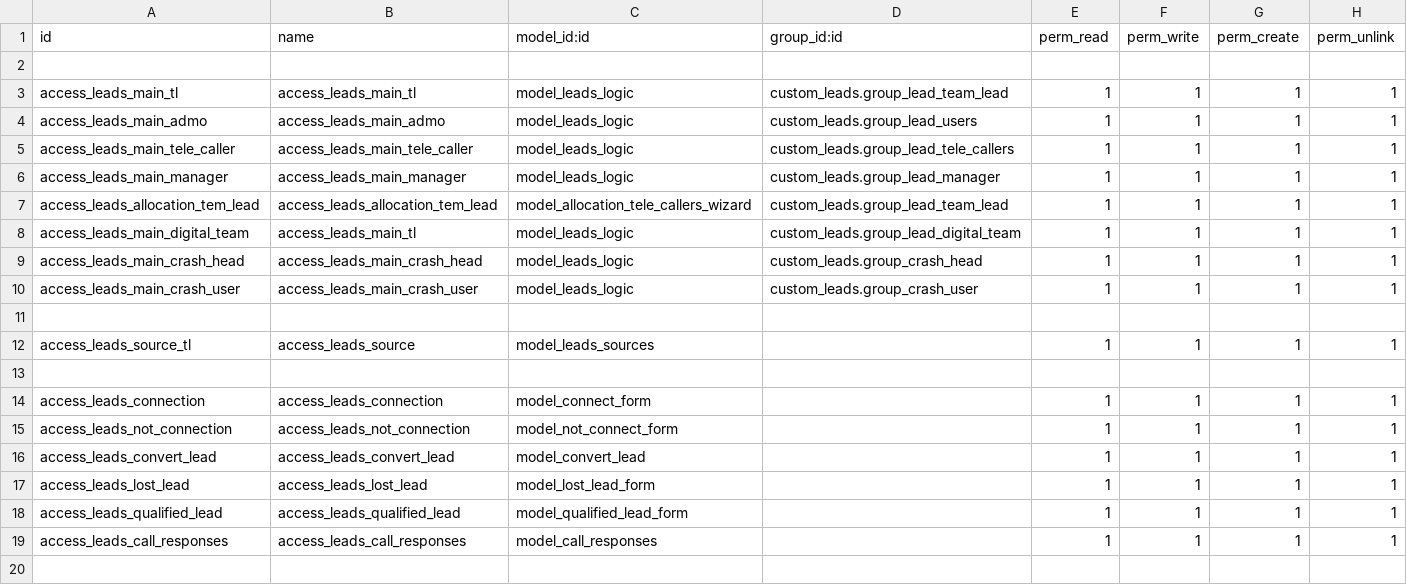
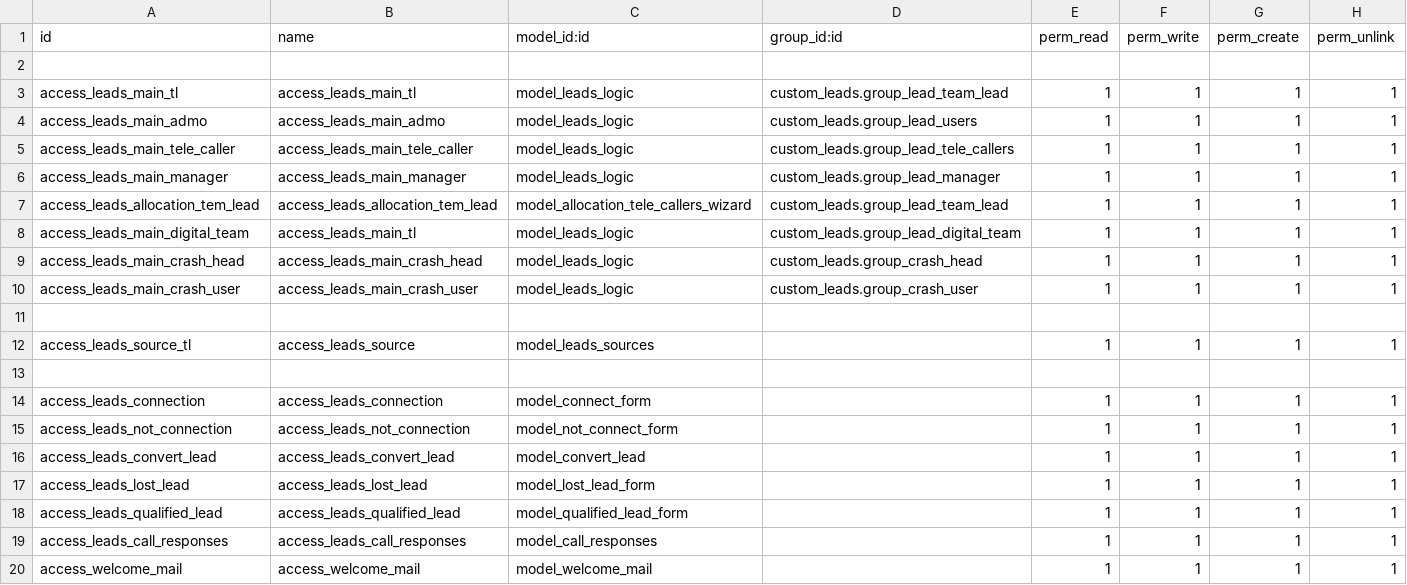
Before and after one commit to muhammedmurshid/custom_leads, a CSV file: security/ir.model.access.csv, drawn as a sheet.

Commit message:
added welcome mail

```diff
--- a/security/ir.model.access.csv
+++ b/security/ir.model.access.csv
@@ -19 +19,2 @@ access_leads_qualified_lead,access_leads_qualified_lead,model_qualified_lead_for
 access_leads_call_responses,access_leads_call_responses,model_call_responses,,1,1,1,1
+access_welcome_mail,access_welcome_mail,model_welcome_mail,,1,1,1,1
```
Also changed, not shown: 6 other files.
